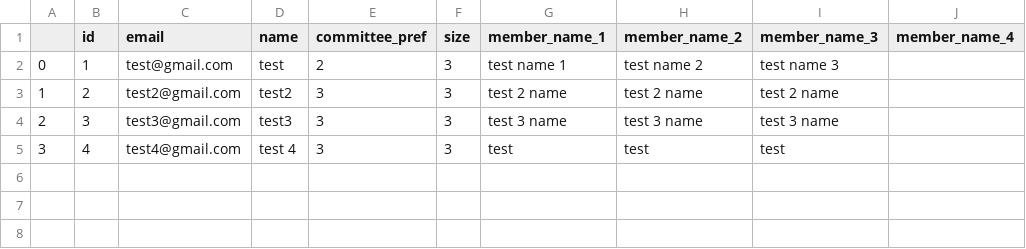
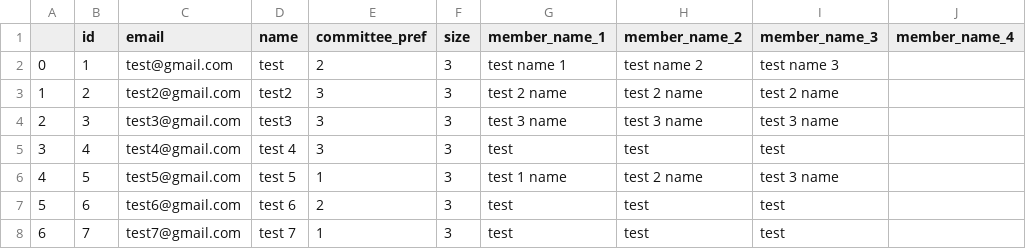
Before and after one commit to shashwatsaini/MUNSOC-Web-App, a CSV file: teams.csv, drawn as a sheet.

```diff
--- a/teams.csv
+++ b/teams.csv
@@ -5 +5,4 @@
 3,4,test4@gmail.com,test 4,3,3,test,test,test,
+4,5,test5@gmail.com,test 5,1,3,test 1 name,test 2 name ,test 3 name,
+5,6,test6@gmail.com,test 6,2,3,test,test,test,
+6,7,test7@gmail.com,test 7,1,3,test,test,test,
```
Also changed, not shown: 3 other files.
